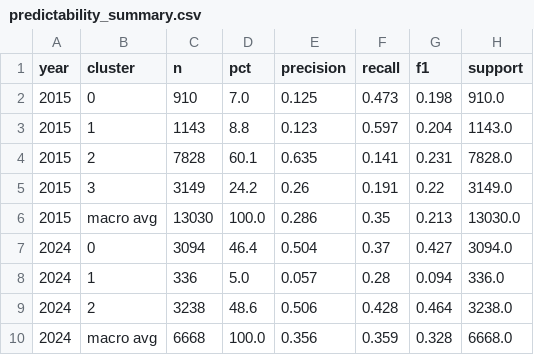
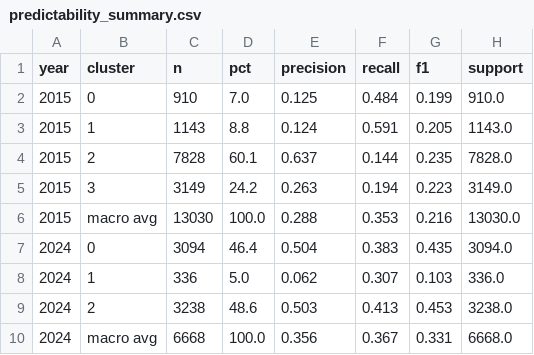
Before and after one commit to nyamilanzi/malawi-maternal-health-clustering, a CSV file: results/predictability_summary.csv, drawn as a sheet.

```diff
--- a/results/predictability_summary.csv
+++ b/results/predictability_summary.csv
@@ -1,10 +1,10 @@
 year,cluster,n,pct,precision,recall,f1,support
-2015,0,910,7.0,0.125,0.473,0.198,910.0
-2015,1,1143,8.8,0.123,0.597,0.204,1143.0
-2015,2,7828,60.1,0.635,0.141,0.231,7828.0
-2015,3,3149,24.2,0.26,0.191,0.22,3149.0
-2015,macro avg,13030,100.0,0.286,0.35,0.213,13030.0
-2024,0,3094,46.4,0.504,0.37,0.427,3094.0
-2024,1,336,5.0,0.057,0.28,0.094,336.0
-2024,2,3238,48.6,0.506,0.428,0.464,3238.0
-2024,macro avg,6668,100.0,0.356,0.359,0.328,6668.0
+2015,0,910,7.0,0.125,0.484,0.199,910.0
+2015,1,1143,8.8,0.124,0.591,0.205,1143.0
+2015,2,7828,60.1,0.637,0.144,0.235,7828.0
+2015,3,3149,24.2,0.263,0.194,0.223,3149.0
+2015,macro avg,13030,100.0,0.288,0.353,0.216,13030.0
+2024,0,3094,46.4,0.504,0.383,0.435,3094.0
+2024,1,336,5.0,0.062,0.307,0.103,336.0
+2024,2,3238,48.6,0.503,0.413,0.453,3238.0
+2024,macro avg,6668,100.0,0.356,0.367,0.331,6668.0
```
Also changed, not shown: results/multinomial_results_2015.csv, results/multinomial_results_2024.csv, 20 other files.
